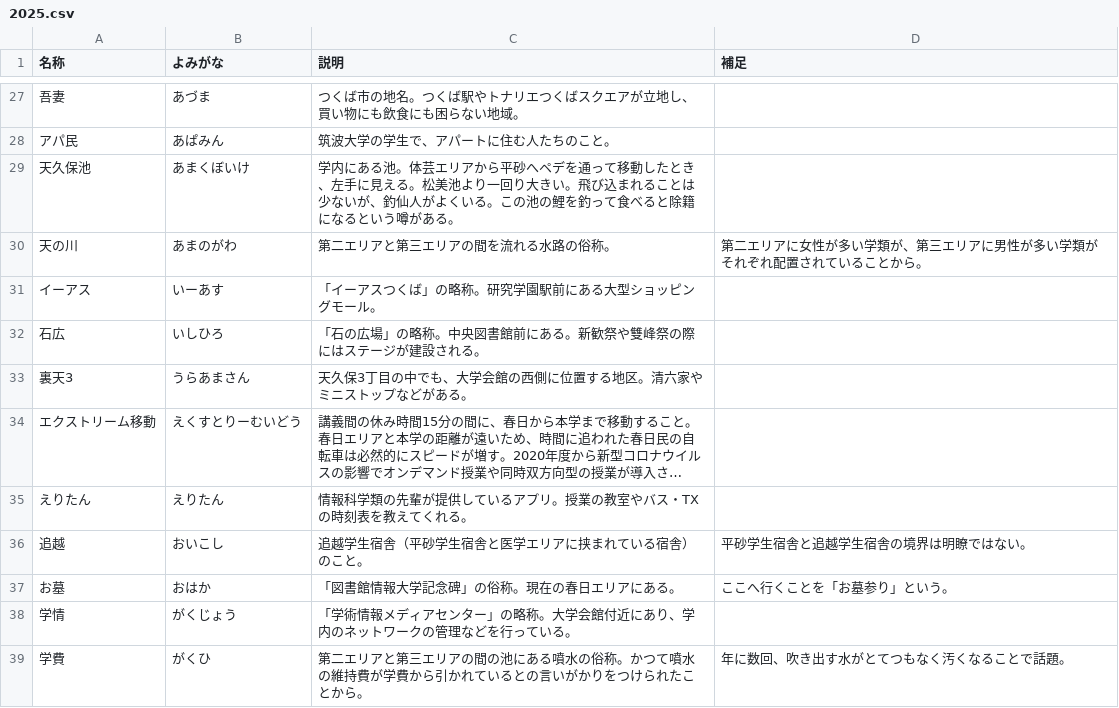
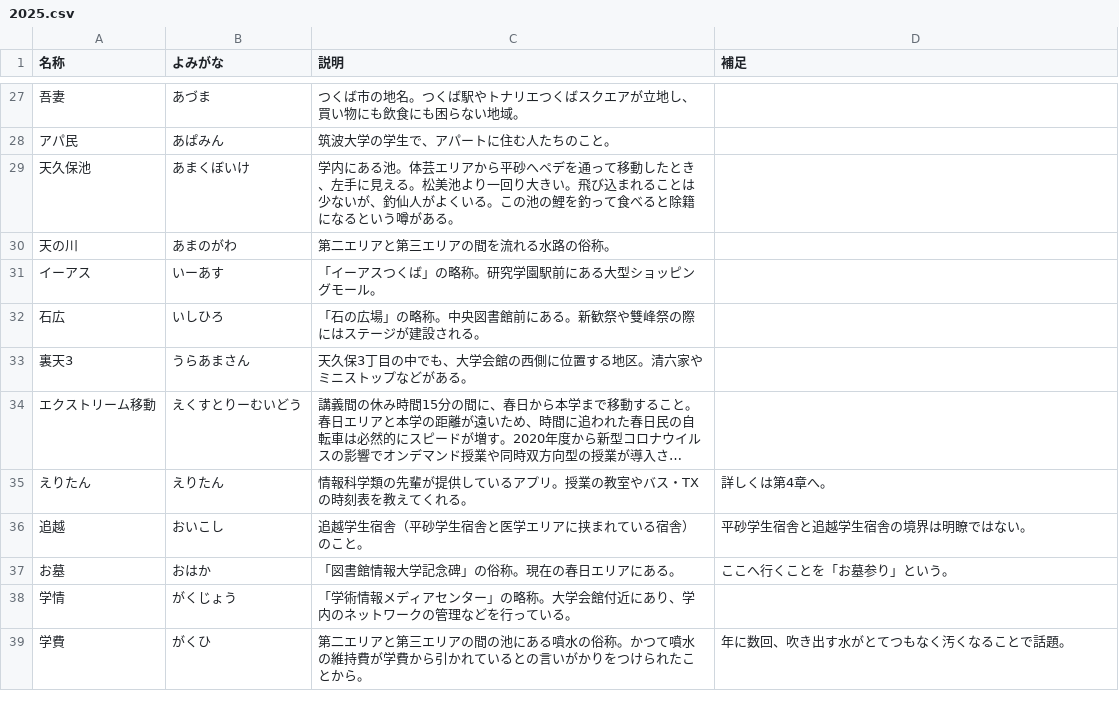
Before and after one commit to hello-coins/tsukuba-dict, a CSV file: archived/2025.csv, drawn as a sheet; only a part is shown, gaps mark what is left out; long unchanged cells end in …; the diff names each change by its address in the sheet, - before the commit and + after, or states it on an @@ line.

Commit message:
issueを少し消化

```diff
--- a/archived/2025.csv
+++ b/archived/2025.csv
-D30 (補足): 第二エリアに女性が多い学類が、第三エリアに男性が多い学類がそれぞれ配置されていることから。
+D30 (補足): (empty)
-D35 (補足): (empty)
+D35 (補足): 詳しくは第4章へ。
```
